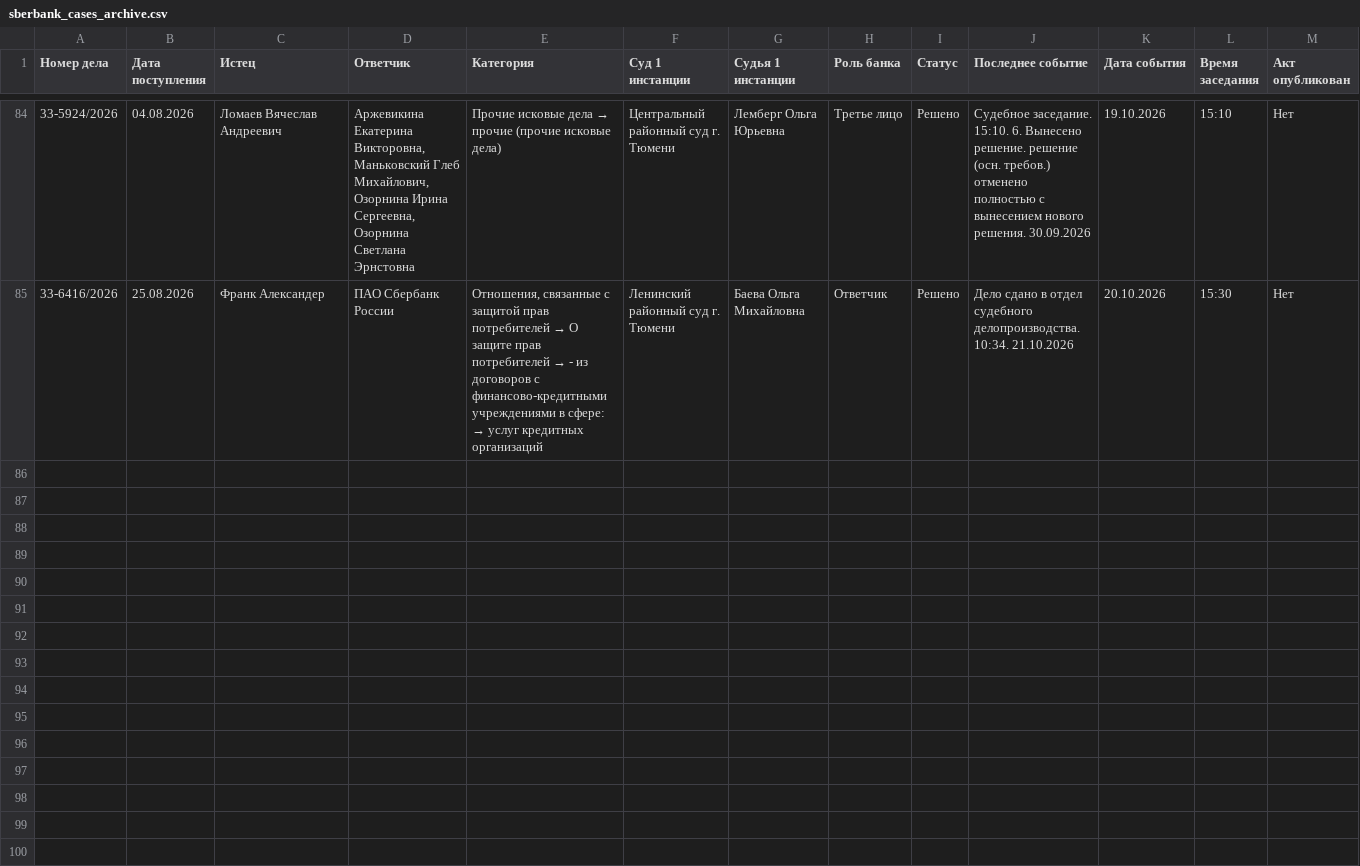
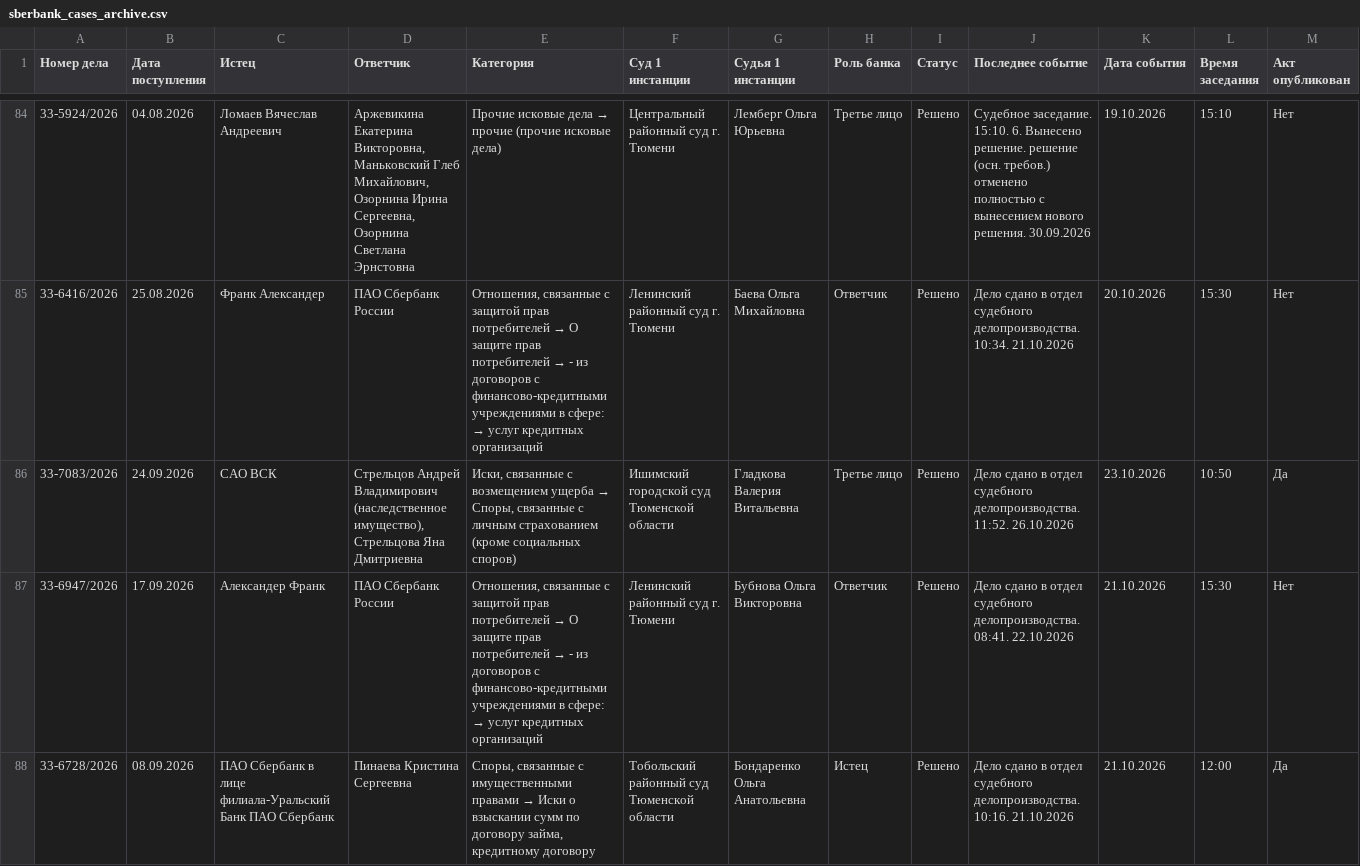
Before and after one commit to SelivanovAS/dashboard-tyumen, a CSV file: data/sberbank_cases_archive.csv, drawn as a sheet; only a part is shown, gaps mark what is left out; rows hold the shown columns only; the diff covers the shown part only; the diff names each change by its address in the sheet, - before the commit and + after, or states it on an @@ line.

```diff
--- a/data/sberbank_cases_archive.csv
+++ b/data/sberbank_cases_archive.csv
+row 86: 33-7083/2026 | 24.09.2026 | САО ВСК | Стрельцов Андрей Владимирович (наследственное имущество), Стрельцова Яна Дмитриевна | Иски, связанные с возмещением ущерба → Споры, связанные с личным страхованием (кроме социальных споров) | Ишимский городской суд Тюменской области | Гладкова Валерия Витальевна | Третье лицо | Решено | Дело сдано в отдел судебного делопроизводства. 11:52. 26.10.2026 | 23.10.2026 | 10:50 | Да
+row 87: 33-6947/2026 | 17.09.2026 | Александер Франк | ПАО Сбербанк России | Отношения, связанные с защитой прав потребителей → О защите прав потребителей → - из договоров с финансово-кредитными учреждениями в сфере: → услуг кредитных организаций | Ленинский районный суд г. Тюмени | Бубнова Ольга Викторовна | Ответчик | Решено | Дело сдано в отдел судебного делопроизводства. 08:41. 22.10.2026 | 21.10.2026 | 15:30 | Нет
+row 88: 33-6728/2026 | 08.09.2026 | ПАО Сбербанк в лице филиала-Уральский Банк ПАО Сбербанк | Пинаева Кристина Сергеевна | Споры, связанные с имущественными правами → Иски о взыскании сумм по договору займа, кредитному договору | Тобольский районный суд Тюменской области | Бондаренко Ольга Анатольевна | Истец | Решено | Дело сдано в отдел судебного делопроизводства. 10:16. 21.10.2026 | 21.10.2026 | 12:00 | Да
```
Also changed, not shown: 2 added rows elsewhere in this file, data/sberbank_cases.csv, 10 other files.
